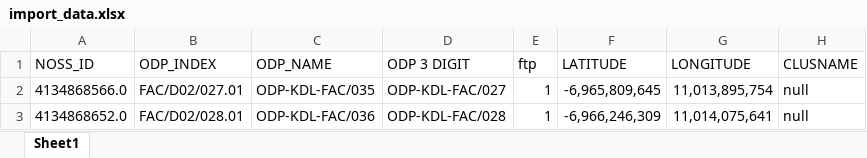
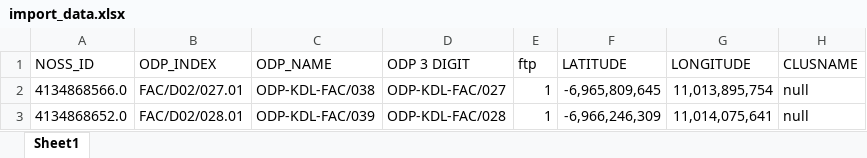
Before and after one commit to andri000me/SIADAM, an Excel workbook: excel/import_data.xlsx, sheet Sheet1, drawn as a sheet; only a part is shown; values as stored, in another font and other column widths than the file's, no borders; the diff names each change by its address in the sheet, - before the commit and + after, or states it on an @@ line.

```diff
--- a/excel/import_data.xlsx (sheet Sheet1)
+++ b/excel/import_data.xlsx (sheet Sheet1)
-C2 (ODP_NAME): ODP-KDL-FAC/035
+C2 (ODP_NAME): ODP-KDL-FAC/038
-C3 (ODP_NAME): ODP-KDL-FAC/036
+C3 (ODP_NAME): ODP-KDL-FAC/039
```
Also changed, not shown: 14 other files.
